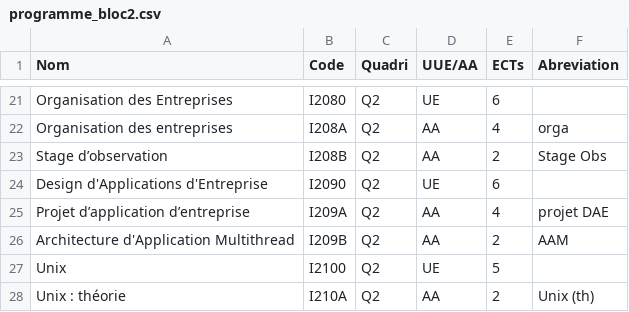
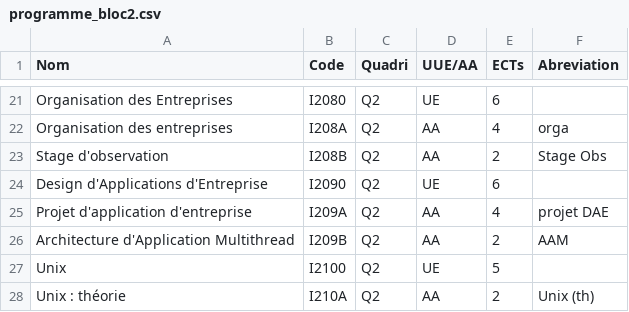
Before and after one commit to marcoamory/projet_web, a CSV file: conf/programme_bloc2.csv, drawn as a sheet; only a part is shown, gaps mark what is left out; the diff names each change by its address in the sheet, - before the commit and + after, or states it on an @@ line.

```diff
--- a/conf/programme_bloc2.csv
+++ b/conf/programme_bloc2.csv
-A23 (Nom): Stage d’observation
+A23 (Nom): Stage d'observation
-A25 (Nom): Projet d’application d’entreprise
+A25 (Nom): Projet d'application d'entreprise
```
Also changed, not shown: conf/professeurs.csv, conf/programme_bloc1.csv, 4 other files.
